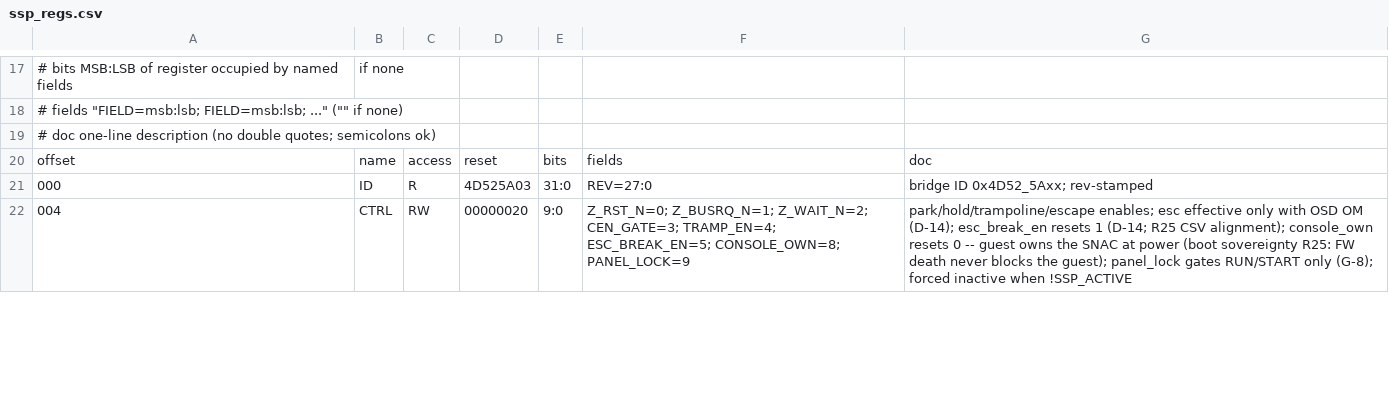
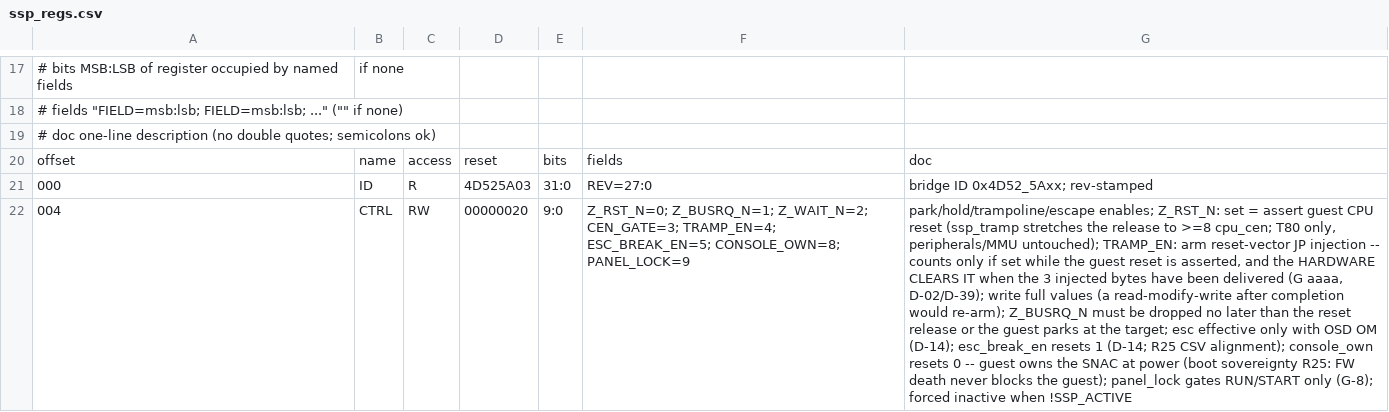
Before and after one commit to lmamakos/MrZ80, a CSV file: ssp/regs/ssp_regs.csv, drawn as a sheet; only a part is shown, gaps mark what is left out; the diff covers the shown part only; the diff names each change by its address in the sheet, - before the commit and + after, or states it on an @@ line.

Commit message:
R28: G aaaa hardware -- guest reset vent + reset-vector JP injector
- ssp_tramp.vhd (new, Z80 side/VHDL per D-33): CPU-only reset vent with
  >= 8 cpu_cen release stretch; injector substitutes C3 lo hi on the first
  three reads at $0000..$0002, primed only if CTRL.TRAMP_EN is set while the
  T80 is in reset (stale arm never intercepts a normal read); done pulse.
- Bridge: tramp_arm/tramp_target/tramp_done; hardware clears CTRL.TRAMP_EN
  on done (a same-cycle FW write wins). ssp_top carries the ports.
- BUG FIX (pre-existing): bridge used lane-0 write data for every byte lane,
  so 32-bit stores to multi-byte registers were wrong (TRAMP_ADDR <- $0200
  gave $0000; CTRL <- $133 set PANEL_LOCK). Per-lane w1/w2/w3 on all 20
  affected lines (CTRL, TRAMP_ADDR, BP0-3, TRAP_DATA, MEM_ADDR, AR, SD_ADDR,
  IRQ_EN, LED_DATA0/1).
- Finding: FREEZE_req_n is a dead port in T80.vhd; the park request is
  BUSRQ_n. Integration notes corrected.
- Tests: sim/tb_tramp.vhd + run_tramp.sh (real T80s, production config,
  176 checks, mutation-tested); sim/ssp/p1a_tramp.sh (FW-side handshake on
  the p1a lane: G $0200, plain reset, park-at-target). make tramp/tramp-p1a.
- BFM: resets like a T80 (PC=0, BusAck dropped), real JP, freeze grant with
  no further instruction cycle; trampoline twin. Harness: in-band 0x01 pause
  (+PAUSE). New p1a trace probes for CTRL/TRAMP_ADDR/reset/inject.
- Docs: SSP_DESIGN 7.4 + module list + R28; handoff rewritten for the
  remaining steps (register-level G recipe, integration wiring list).

Verified: tramp 176/176; tramp-p1a PASS; lint-ssp OK; regmap-check OK;
check_sync OK; cpuregs, ixmin, ixstack PASS.

```diff
--- a/ssp/regs/ssp_regs.csv
+++ b/ssp/regs/ssp_regs.csv
-G22: park/hold/trampoline/escape enables; esc effective…
+G22: park/hold/trampoline/escape enables; Z_RST_N: set = assert guest CPU reset (ssp_tramp stretches the release to >=8 cpu_cen; T80 only, peripherals/MMU untouched); TRAMP_EN: arm reset-vector JP injection -- counts only if set while the guest reset is asserted, and the HARDWARE CLEARS IT when the 3 injected bytes have been delivered (G aaaa, D-02/D-39); write full values (a read-modify-write after completion would re-arm); Z_BUSRQ_N must be dropped no later than the reset release or the guest parks at the target; esc effective…
```
Also changed, not shown: 1 edited cell elsewhere in this file, 16 other files.
